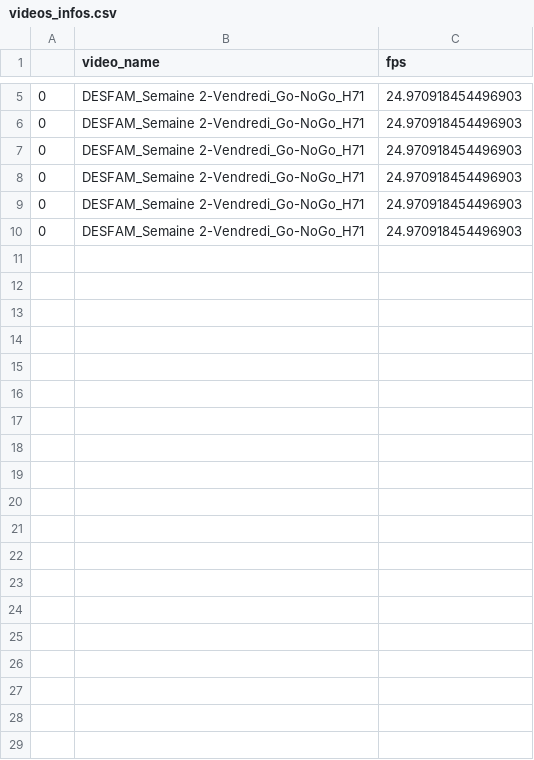
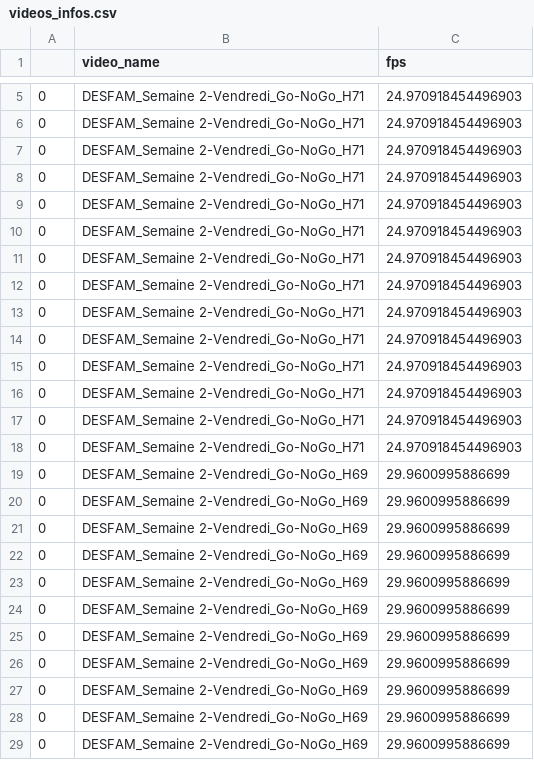
Before and after one commit to AlexandreLamb/Fatigue_analyse, a CSV file: data/data_out/videos_infos.csv, drawn as a sheet; only a part is shown, gaps mark what is left out; the diff covers the shown part only; the diff names each change by its address in the sheet, - before the commit and + after, or states it on an @@ line.

```diff
--- a/data/data_out/videos_infos.csv
+++ b/data/data_out/videos_infos.csv
+row 11: 0 | DESFAM_Semaine 2-Vendredi_Go-NoGo_H71 | 24.970918454496903
+row 12: 0 | DESFAM_Semaine 2-Vendredi_Go-NoGo_H71 | 24.970918454496903
+row 13: 0 | DESFAM_Semaine 2-Vendredi_Go-NoGo_H71 | 24.970918454496903
+row 14: 0 | DESFAM_Semaine 2-Vendredi_Go-NoGo_H71 | 24.970918454496903
+row 15: 0 | DESFAM_Semaine 2-Vendredi_Go-NoGo_H71 | 24.970918454496903
+row 16: 0 | DESFAM_Semaine 2-Vendredi_Go-NoGo_H71 | 24.970918454496903
+row 17: 0 | DESFAM_Semaine 2-Vendredi_Go-NoGo_H71 | 24.970918454496903
+row 18: 0 | DESFAM_Semaine 2-Vendredi_Go-NoGo_H71 | 24.970918454496903
+row 19: 0 | DESFAM_Semaine 2-Vendredi_Go-NoGo_H69 | 29.9600995886699
+row 20: 0 | DESFAM_Semaine 2-Vendredi_Go-NoGo_H69 | 29.9600995886699
+row 21: 0 | DESFAM_Semaine 2-Vendredi_Go-NoGo_H69 | 29.9600995886699
+row 22: 0 | DESFAM_Semaine 2-Vendredi_Go-NoGo_H69 | 29.9600995886699
+row 23: 0 | DESFAM_Semaine 2-Vendredi_Go-NoGo_H69 | 29.9600995886699
+row 24: 0 | DESFAM_Semaine 2-Vendredi_Go-NoGo_H69 | 29.9600995886699
+row 25: 0 | DESFAM_Semaine 2-Vendredi_Go-NoGo_H69 | 29.9600995886699
+row 26: 0 | DESFAM_Semaine 2-Vendredi_Go-NoGo_H69 | 29.9600995886699
+row 27: 0 | DESFAM_Semaine 2-Vendredi_Go-NoGo_H69 | 29.9600995886699
+row 28: 0 | DESFAM_Semaine 2-Vendredi_Go-NoGo_H69 | 29.9600995886699
+row 29: 0 | DESFAM_Semaine 2-Vendredi_Go-NoGo_H69 | 29.9600995886699
```
Also changed, not shown: 32 added rows elsewhere in this file, 2 other files.
